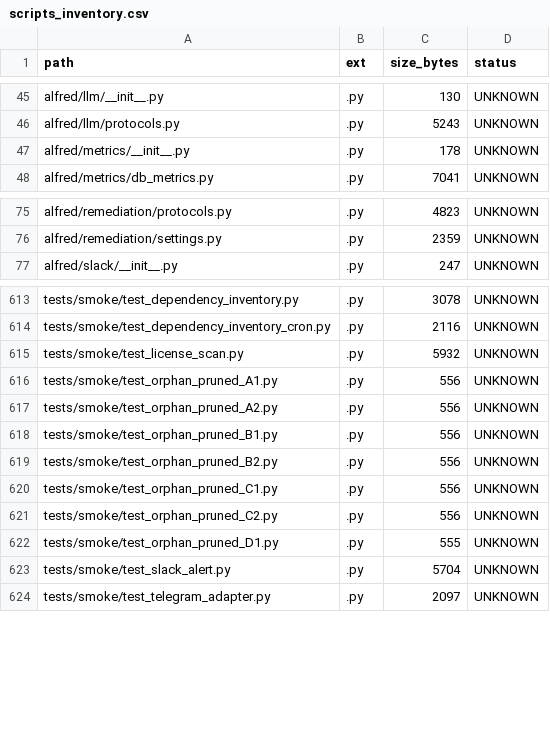
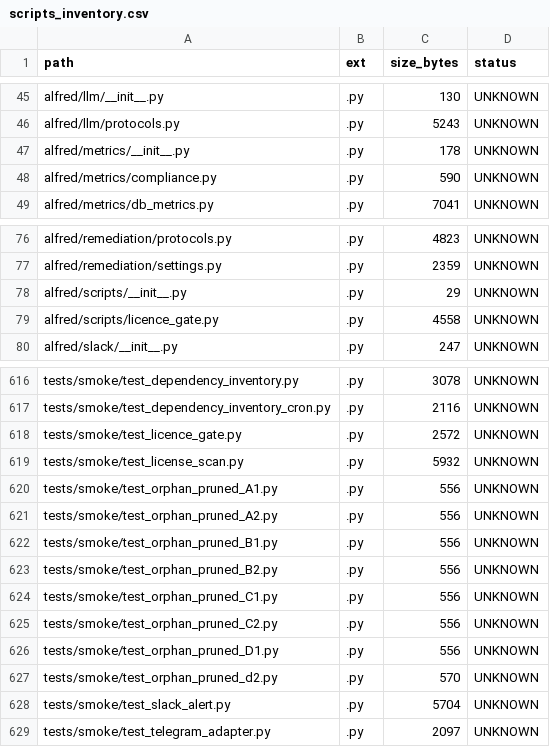
Before and after one commit to locotoki/alfred-agent-platform-v2, a CSV file: metrics/scripts_inventory.csv, drawn as a sheet; only a part is shown, gaps mark what is left out.

Commit message:
chore: purge ORPHAN slice D2 (40 staging docs)
Remove obsolete staging area documentation including RAG service
playbooks, infrastructure crew guides, and Alfred AI assistant
specifications. These were draft documents that have been
superseded by active documentation.

- Deleted 40 files from docs/staging-area/
- Added D2 manifest and smoke test
- Total: -5,827 LOC, +57 LOC

```diff
--- a/metrics/scripts_inventory.csv
+++ b/metrics/scripts_inventory.csv
@@ -47,2 +47,3 @@ alfred/llm/protocols.py,.py,5243,UNKNOWN
 alfred/metrics/__init__.py,.py,178,UNKNOWN
+alfred/metrics/compliance.py,.py,590,UNKNOWN
 alfred/metrics/db_metrics.py,.py,7041,UNKNOWN
@@ -76,2 +77,4 @@ alfred/remediation/protocols.py,.py,4823,UNKNOWN
 alfred/remediation/settings.py,.py,2359,UNKNOWN
+alfred/scripts/__init__.py,.py,29,UNKNOWN
+alfred/scripts/licence_gate.py,.py,4558,UNKNOWN
 alfred/slack/__init__.py,.py,247,UNKNOWN
@@ -614,2 +617,3 @@ tests/smoke/test_dependency_inventory.py,.py,3078,UNKNOWN
 tests/smoke/test_dependency_inventory_cron.py,.py,2116,UNKNOWN
+tests/smoke/test_licence_gate.py,.py,2572,UNKNOWN
 tests/smoke/test_license_scan.py,.py,5932,UNKNOWN
@@ -621,3 +625,4 @@ tests/smoke/test_orphan_pruned_C1.py,.py,556,UNKNOWN
 tests/smoke/test_orphan_pruned_C2.py,.py,556,UNKNOWN
-tests/smoke/test_orphan_pruned_D1.py,.py,555,UNKNOWN
+tests/smoke/test_orphan_pruned_D1.py,.py,556,UNKNOWN
+tests/smoke/test_orphan_pruned_d2.py,.py,570,UNKNOWN
 tests/smoke/test_slack_alert.py,.py,5704,UNKNOWN
```
Also changed, not shown: 51 other files.
